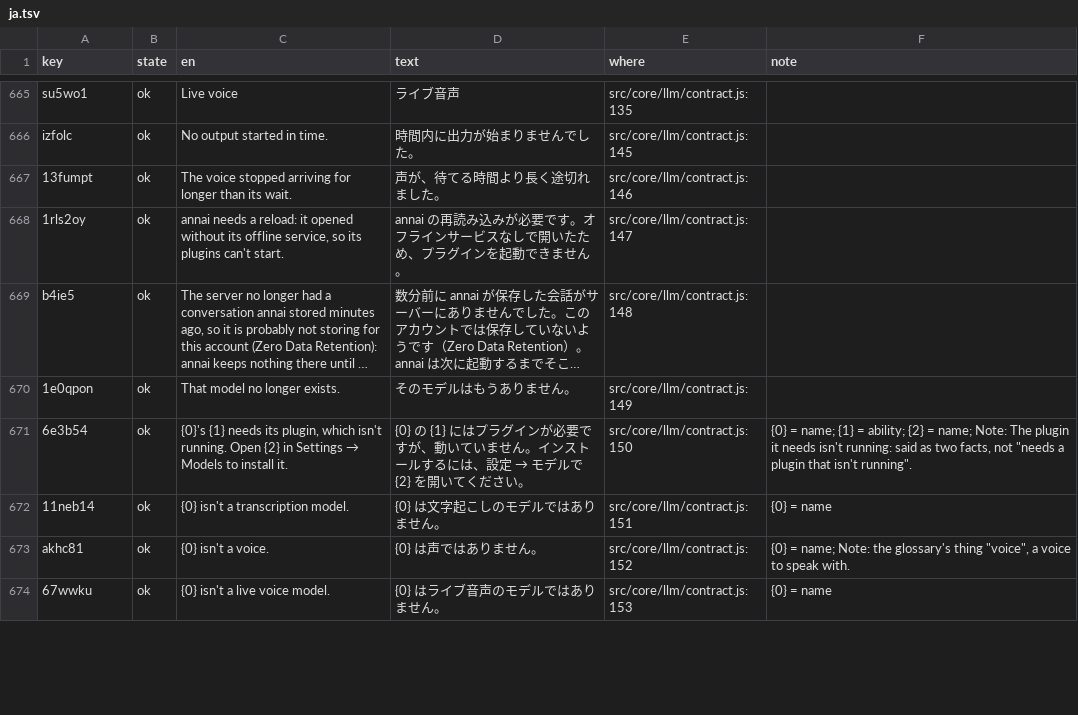
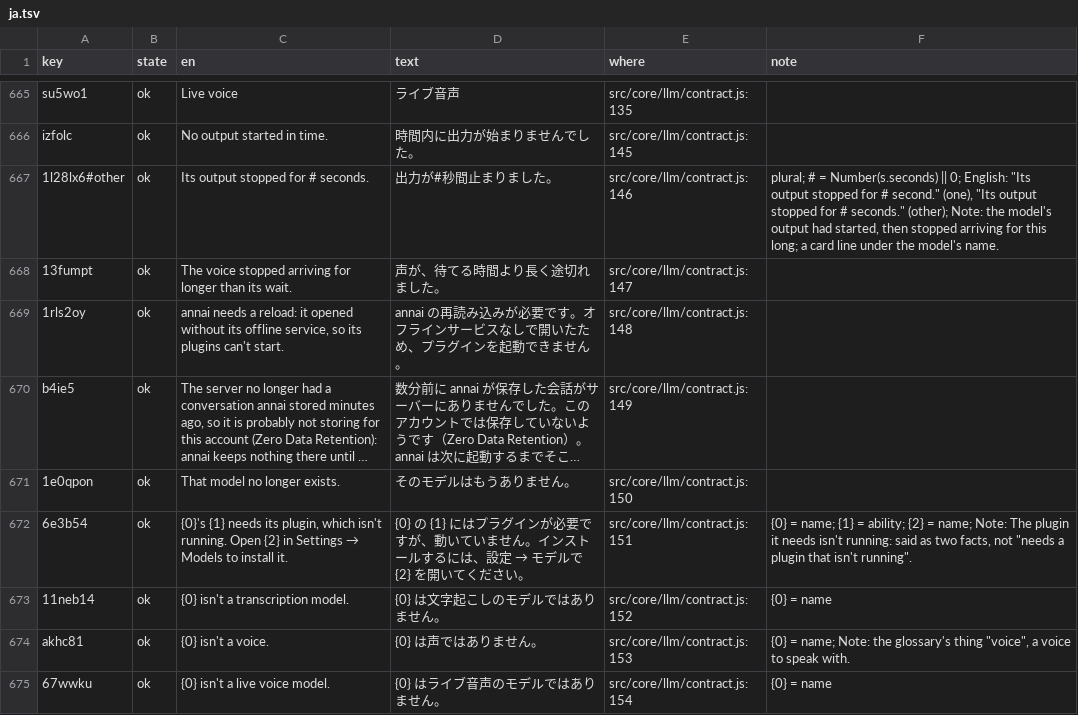
Before and after one commit to annai-guide/annai, a TSV file: l10n/ja.tsv, drawn as a sheet; only a part is shown, gaps mark what is left out; long unchanged cells end in …; addresses are those after the commit; the diff covers the shown part only; the diff names each change by its address in the sheet, - before the commit and + after, or states it on an @@ line.

```diff
--- a/l10n/ja.tsv
+++ b/l10n/ja.tsv
+row 667: 1l28lx6#other | ok | Its output stopped for # seconds. | 出力が#秒間止まりました。 | src/core/llm/contract.js:146 | plural; # = Number(s.seconds) || 0; English: "Its output stopped for # second." (one), "Its output stopped for # seconds." (other); Note: the model's output had started, then stopped arriving for this long; a card line under the model's name.
-E668 (where): src/core/llm/contract.js:146
+E668 (where): src/core/llm/contract.js:147
-E669 (where): src/core/llm/contract.js:147
+E669 (where): src/core/llm/contract.js:148
-E670 (where): src/core/llm/contract.js:148
+E670 (where): src/core/llm/contract.js:149
-E671 (where): src/core/llm/contract.js:149
+E671 (where): src/core/llm/contract.js:150
-E672 (where): src/core/llm/contract.js:150
+E672 (where): src/core/llm/contract.js:151
-E673 (where): src/core/llm/contract.js:151
+E673 (where): src/core/llm/contract.js:152
-E674 (where): src/core/llm/contract.js:152
+E674 (where): src/core/llm/contract.js:153
-E675 (where): src/core/llm/contract.js:153
+E675 (where): src/core/llm/contract.js:154
```
Also changed, not shown: 25 edited cells elsewhere in this file, l10n/zh-Hans.tsv, 15 other files.
